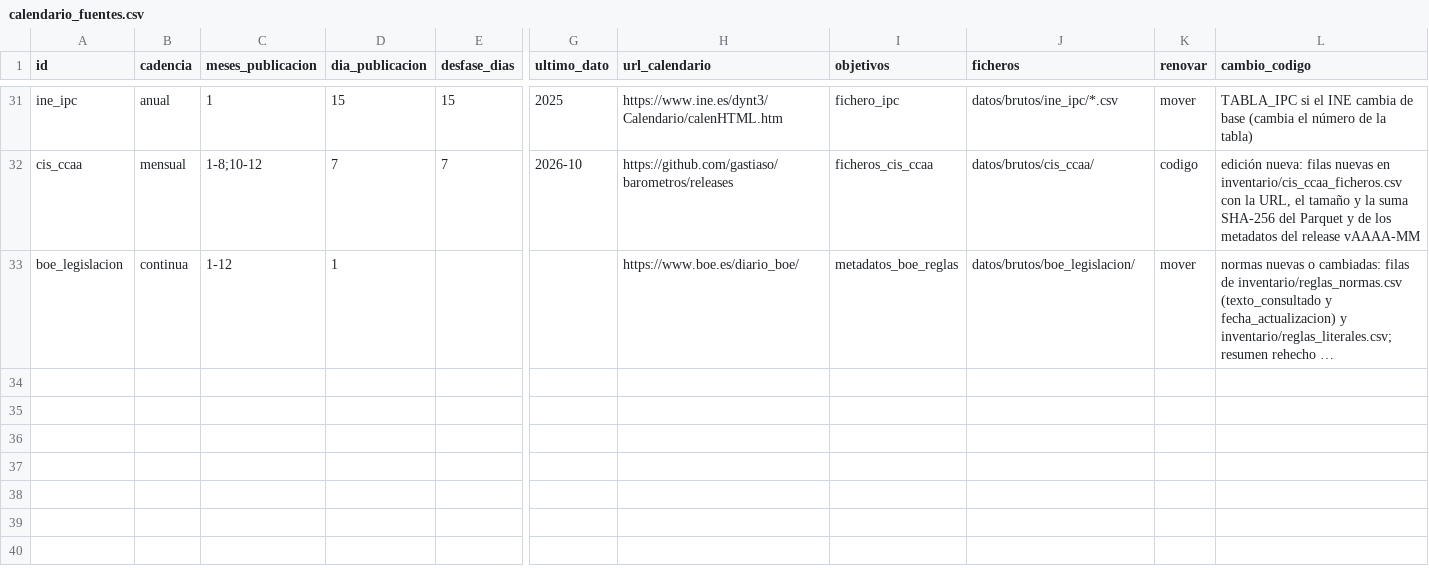
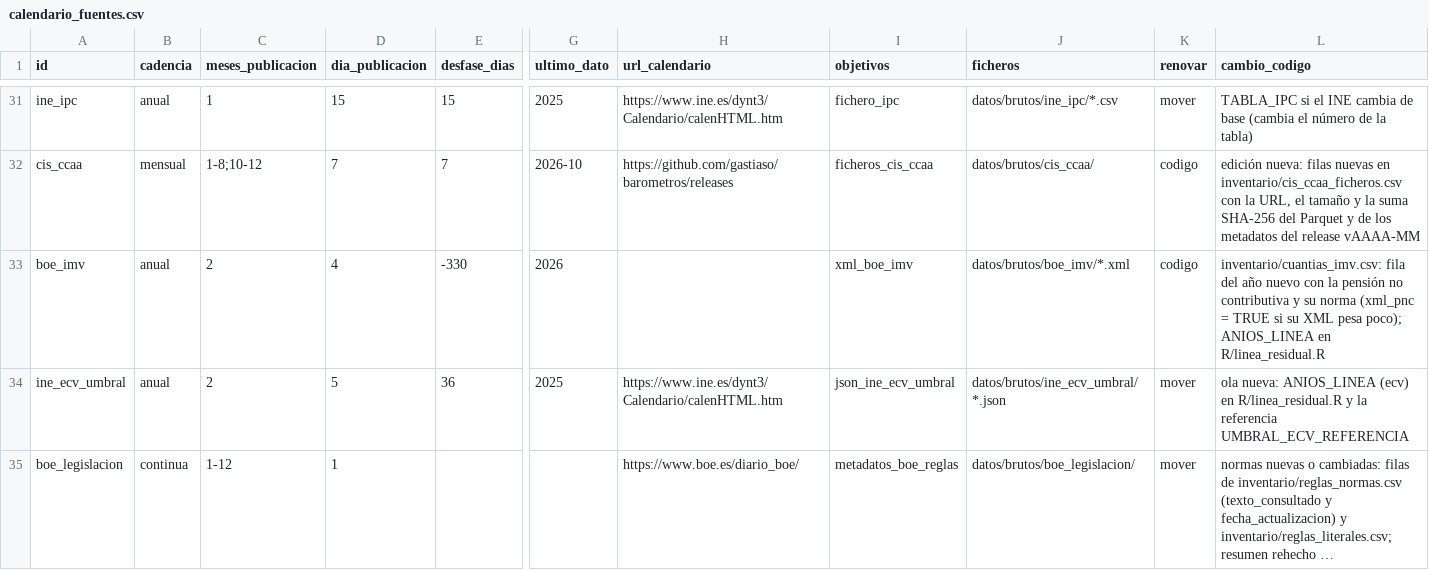
Before and after one commit to gastiaso/de-renta-en-renta, a CSV file: inventario/calendario_fuentes.csv, drawn as a sheet; only a part is shown, gaps mark what is left out; long unchanged cells end in …; rows hold the shown columns only; the diff names each change by its address in the sheet, - before the commit and + after, or states it on an @@ line.

```diff
--- a/inventario/calendario_fuentes.csv
+++ b/inventario/calendario_fuentes.csv
+row 33: boe_imv | anual | 2 | 4 | -330 | 2026 |  | xml_boe_imv | datos/brutos/boe_imv/*.xml | codigo | inventario/cuantias_imv.csv: fila del año nuevo con la pensión no contributiva y su norma (xml_pnc = TRUE si su XML pesa poco); ANIOS_LINEA en R/linea_residual.R
+row 34: ine_ecv_umbral | anual | 2 | 5 | 36 | 2025 | https://www.ine.es/dynt3/Calendario/calenHTML.htm | json_ine_ecv_umbral | datos/brutos/ine_ecv_umbral/*.json | mover | ola nueva: ANIOS_LINEA (ecv) en R/linea_residual.R y la referencia UMBRAL_ECV_REFERENCIA
```
Also changed, not shown: inventario/fuentes.csv, inventario/indicadores.csv, 42 other files.
